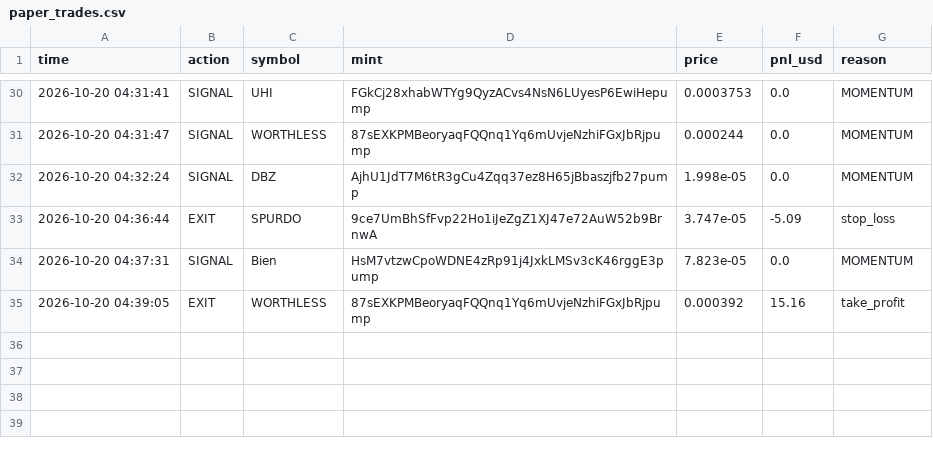
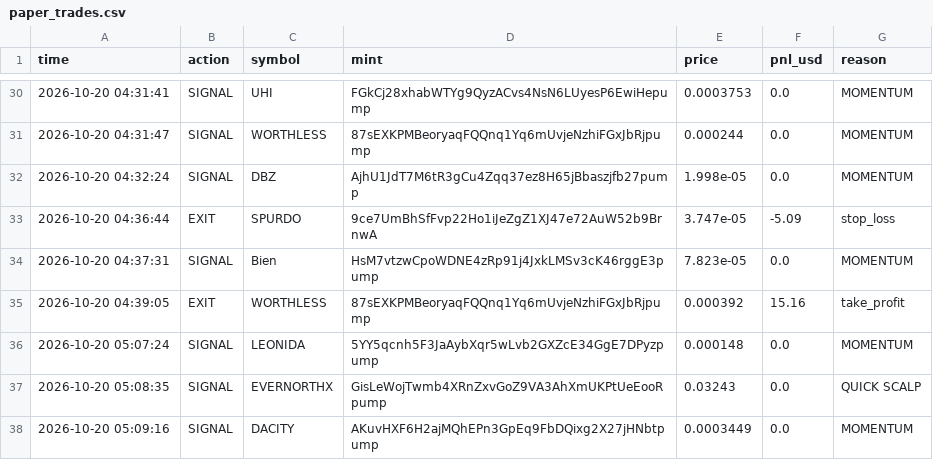
Before and after one commit to kaehwyn/signals, a CSV file: paper_trades.csv, drawn as a sheet; only a part is shown, gaps mark what is left out.

```diff
--- a/paper_trades.csv
+++ b/paper_trades.csv
@@ -35 +35,4 @@ time,action,symbol,mint,price,pnl_usd,reason
 2026-10-20 04:39:05,EXIT,WORTHLESS,87sEXKPMBeoryaqFQQnq1Yq6mUvjeNzhiFGxJbRjpump,0.000392,15.16,take_profit
+2026-10-20 05:07:24,SIGNAL,LEONIDA,5YY5qcnh5F3JaAybXqr5wLvb2GXZcE34GgE7DPyzpump,0.000148,0.0,MOMENTUM
+2026-10-20 05:08:35,SIGNAL,EVERNORTHX,GisLeWojTwmb4XRnZxvGoZ9VA3AhXmUKPtUeEooRpump,0.03243,0.0,QUICK SCALP
+2026-10-20 05:09:16,SIGNAL,DACITY,AKuvHXF6H2ajMQhEPn3GpEq9FbDQixg2X27jHNbtpump,0.0003449,0.0,MOMENTUM
```
Also changed, not shown: 2 other files.
